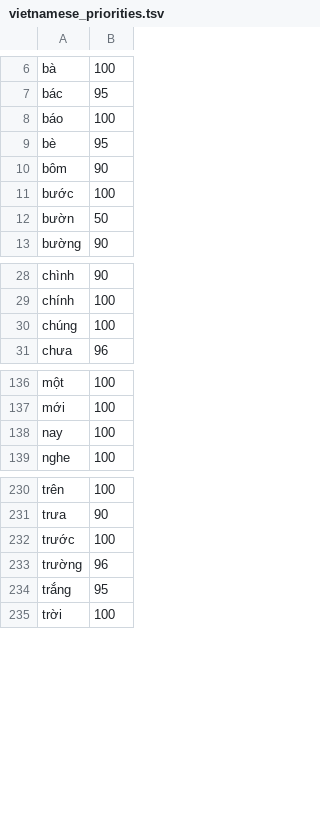
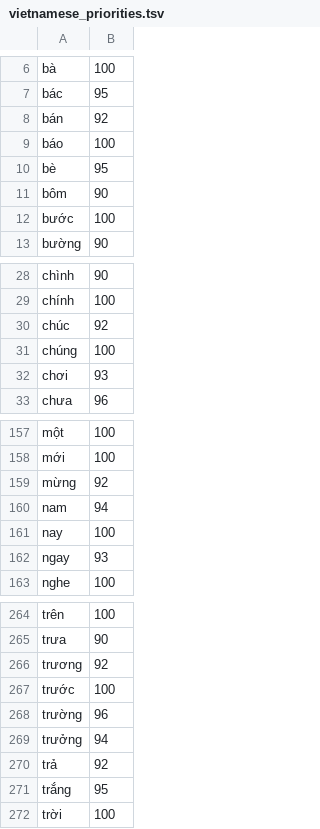
Before and after one commit to 1quachuoi9vang/openkey-thanghoang, a TSV file: shared-data/vietnamese_priorities.tsv, drawn as a sheet; only a part is shown, gaps mark what is left out; the diff covers the shown part only.

```diff
--- a/shared-data/vietnamese_priorities.tsv
+++ b/shared-data/vietnamese_priorities.tsv
@@ -7,2 +7,3 @@ bà	100
 bác	95
+bán	92
 báo	100
@@ -11,3 +12,2 @@ bôm	90
 bước	100
-bườn	50
 bường	90
@@ -29,3 +29,5 @@ chình	90
 chính	100
+chúc	92
 chúng	100
+chơi	93
 chưa	96
@@ -137,3 +158,6 @@ một	100
 mới	100
+mừng	92
+nam	94
 nay	100
+ngay	93
 nghe	100
@@ -231,4 +265,7 @@ trên	100
 trưa	90
+trương	92
 trước	100
 trường	96
+trưởng	94
+trả	92
 trắng	95
```
Also changed, not shown: 45 added rows elsewhere in this file, shared-data/english_words.tsv, shared-data/vietnamese_compound_bigrams.tsv, 6 other files.
